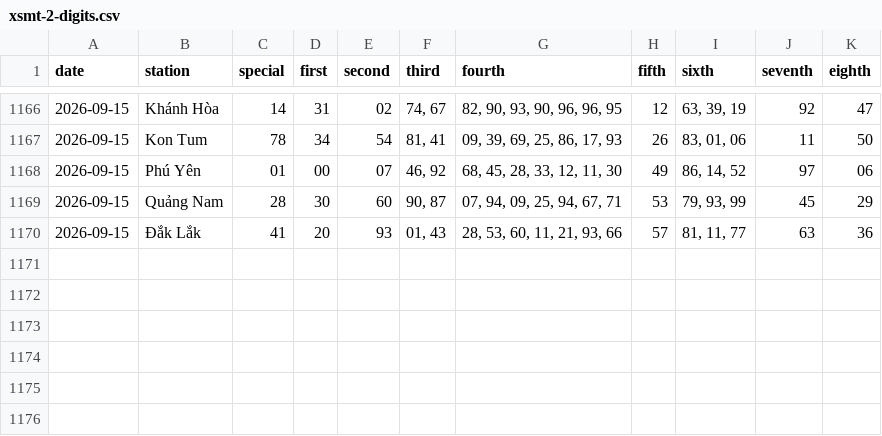
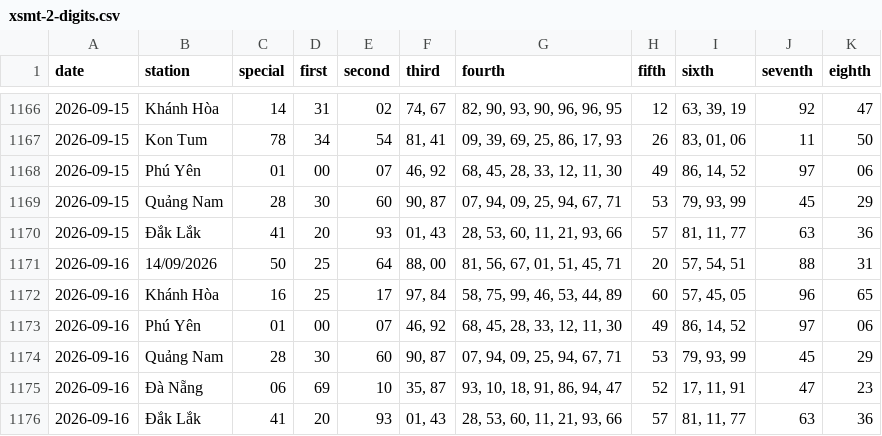
Before and after one commit to tuanseo5t-alt/xsmn-xsmt, a CSV file: data/xsmt/xsmt-2-digits.csv, drawn as a sheet; only a part is shown, gaps mark what is left out; the diff names each change by its address in the sheet, - before the commit and + after, or states it on an @@ line.

```diff
--- a/data/xsmt/xsmt-2-digits.csv
+++ b/data/xsmt/xsmt-2-digits.csv
+row 1171: 2026-09-16 | 14/09/2026 | 50 | 25 | 64 | 88, 00 | 81, 56, 67, 01, 51, 45, 71 | 20 | 57, 54, 51 | 88 | 31
+row 1172: 2026-09-16 | Khánh Hòa | 16 | 25 | 17 | 97, 84 | 58, 75, 99, 46, 53, 44, 89 | 60 | 57, 45, 05 | 96 | 65
+row 1173: 2026-09-16 | Phú Yên | 01 | 00 | 07 | 46, 92 | 68, 45, 28, 33, 12, 11, 30 | 49 | 86, 14, 52 | 97 | 06
+row 1174: 2026-09-16 | Quảng Nam | 28 | 30 | 60 | 90, 87 | 07, 94, 09, 25, 94, 67, 71 | 53 | 79, 93, 99 | 45 | 29
+row 1175: 2026-09-16 | Đà Nẵng | 06 | 69 | 10 | 35, 87 | 93, 10, 18, 91, 86, 94, 47 | 52 | 17, 11, 91 | 47 | 23
+row 1176: 2026-09-16 | Đắk Lắk | 41 | 20 | 93 | 01, 43 | 28, 53, 60, 11, 21, 93, 66 | 57 | 81, 11, 77 | 63 | 36
```
Also changed, not shown: data/xsmt/xsmt-sparse.csv, data/xsmt/xsmt.csv, 10 other files.
